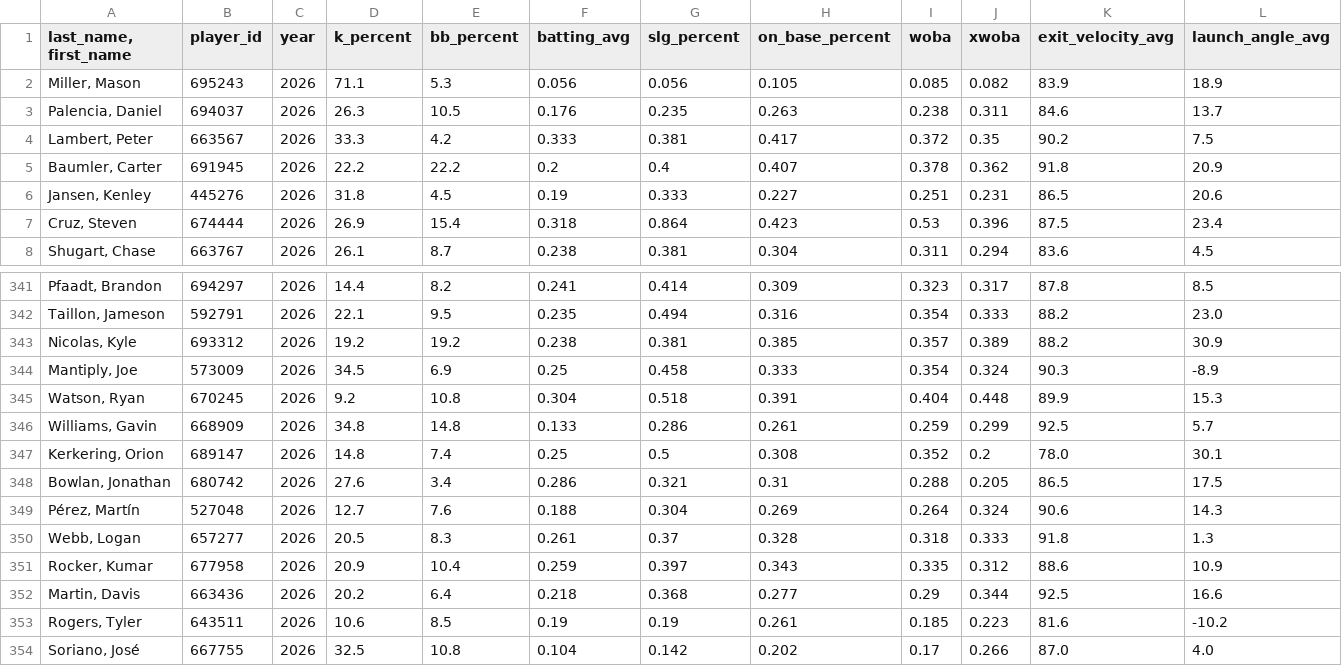
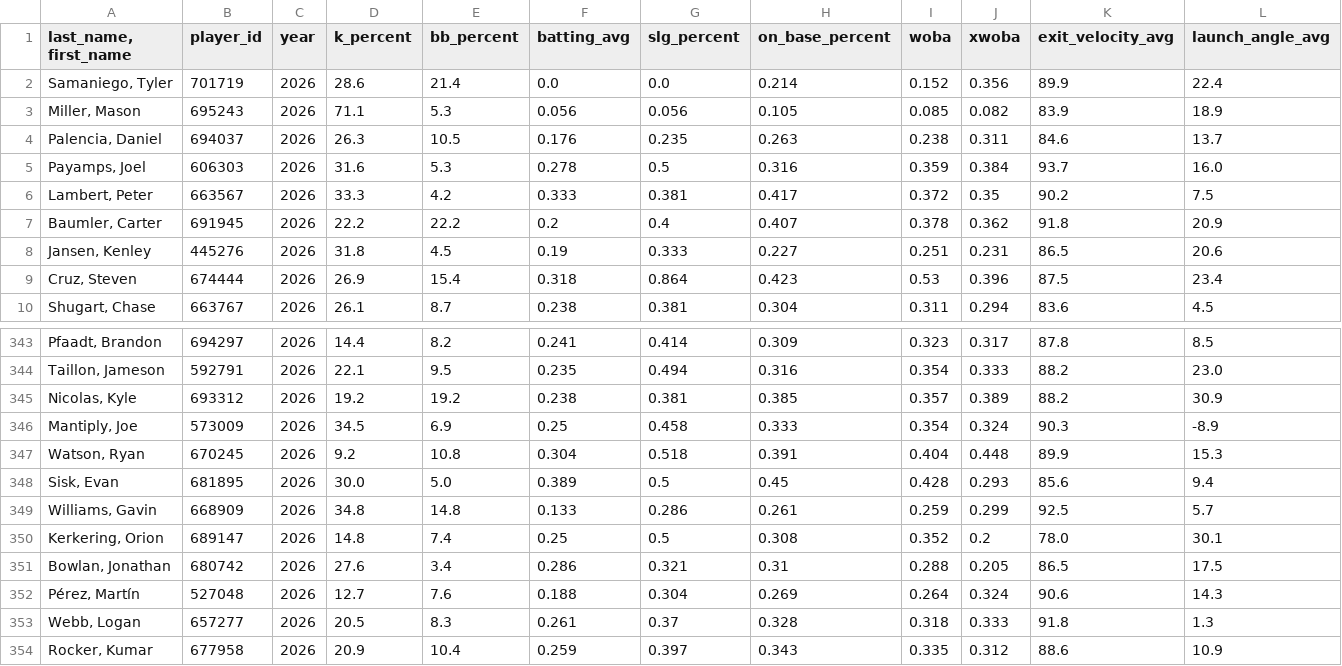
Before and after one commit to dgarcia2424/wizard-picks, a CSV file: data/raw/savant_pitchers.csv, drawn as a sheet; only a part is shown, gaps mark what is left out; the shorter side is filled out with more unchanged rows; rows hold the shown columns only; the diff names each change by its address in the sheet, - before the commit and + after, or states it on an @@ line.

```diff
--- a/data/raw/savant_pitchers.csv
+++ b/data/raw/savant_pitchers.csv
+row 2: Samaniego, Tyler | 701719 | 2026 | 28.6 | 21.4 | 0.0 | 0.0 | 0.214 | 0.152 | 0.356 | 89.9 | 22.4
+row 5: Payamps, Joel | 606303 | 2026 | 31.6 | 5.3 | 0.278 | 0.5 | 0.316 | 0.359 | 0.384 | 93.7 | 16.0
+row 348: Sisk, Evan | 681895 | 2026 | 30.0 | 5.0 | 0.389 | 0.5 | 0.45 | 0.428 | 0.293 | 85.6 | 9.4
```
Also changed, not shown: clv_audit.csv, daily_cards/daily_card_2026-04-22.csv, 10 other files.
